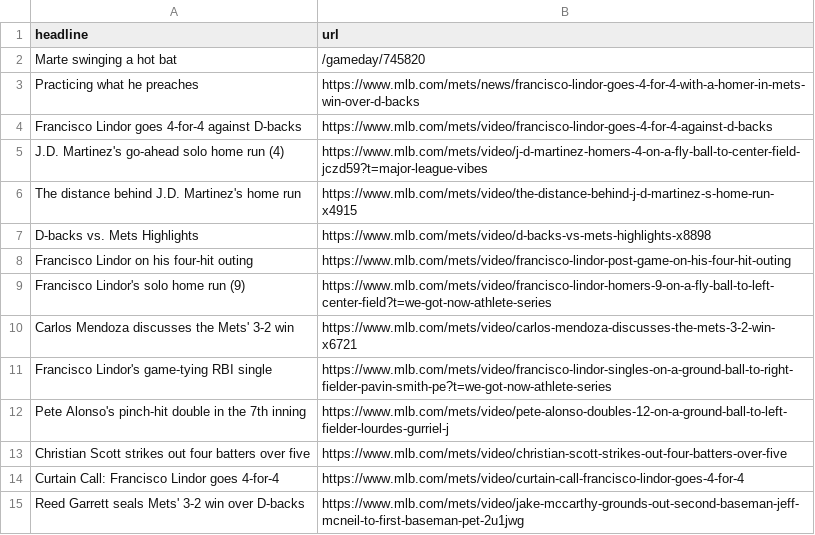
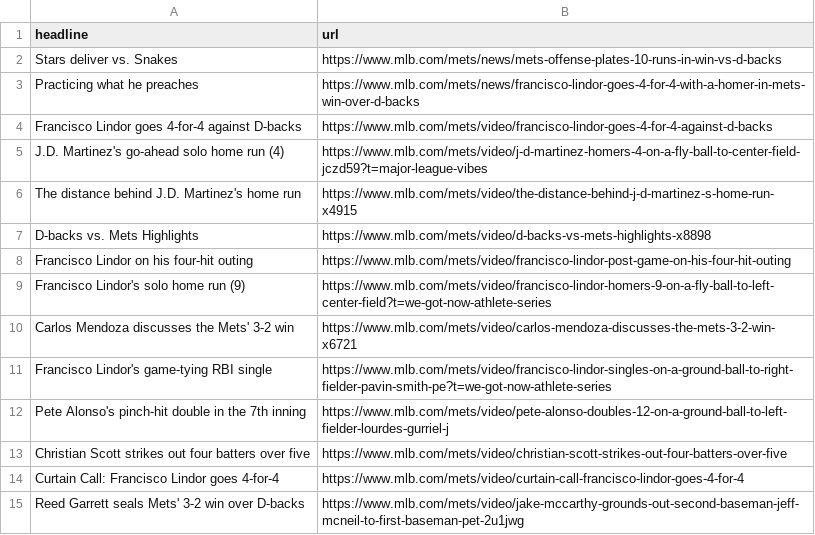
Before and after one commit to atd124/autoscraper-history-main, a CSV file: mets-headlines.csv, drawn as a sheet.

```diff
--- a/mets-headlines.csv
+++ b/mets-headlines.csv
@@ -1,3 +1,3 @@
 headline,url
-Marte swinging a hot bat,/gameday/745820
+Stars deliver vs. Snakes,https://www.mlb.com/mets/news/mets-offense-plates-10-runs-in-win-vs-d-backs
 Practicing what he preaches,https://www.mlb.com/mets/news/francisco-lindor-goes-4-for-4-with-a-homer-in-mets-win-over-d-backs
```
